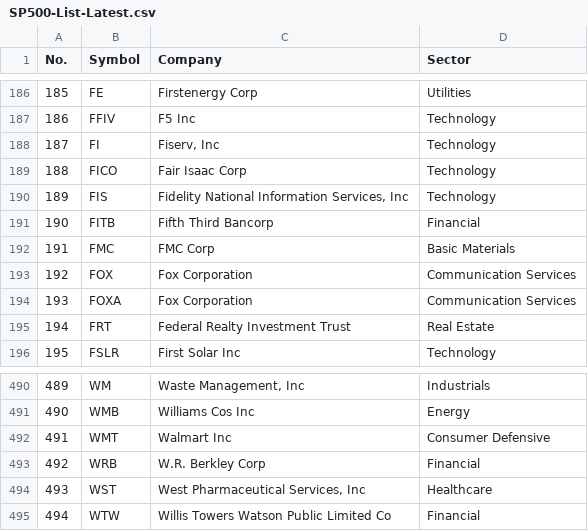
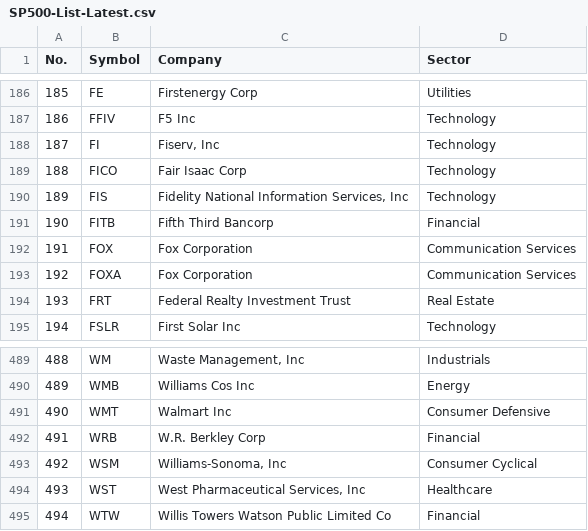
Before and after one commit to barryplasmid/PublicLists, a CSV file: SP500-List-Latest.csv, drawn as a sheet; only a part is shown, gaps mark what is left out; removed rows and columns are numbered as before the commit, all else as after; the diff covers the shown part only; the diff names each change by its address in the sheet, - before the commit and + after, or states it on an @@ line.

```diff
--- a/SP500-List-Latest.csv
+++ b/SP500-List-Latest.csv
@@ column A (No.) renumbered between rows 72 and 492 @@
-row 192: 191 | FMC | FMC Corp | Basic Materials
+row 493: 492 | WSM | Williams-Sonoma, Inc | Consumer Cyclical
```
Also changed, not shown: 3 added rows and 3 removed rows elsewhere in this file.
